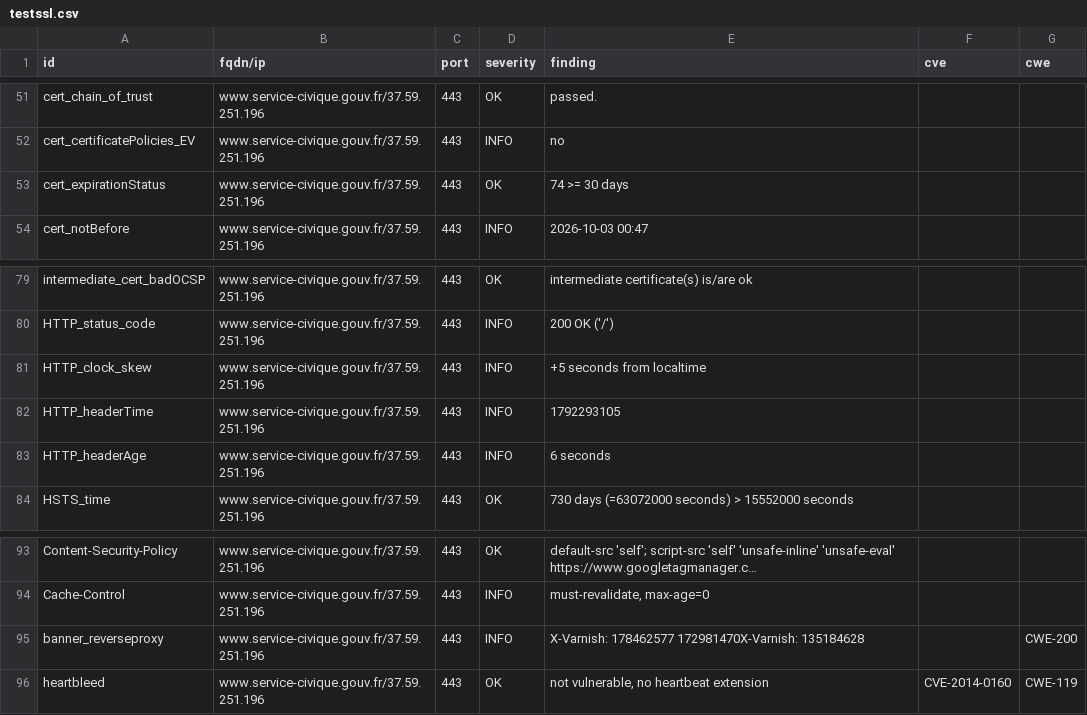
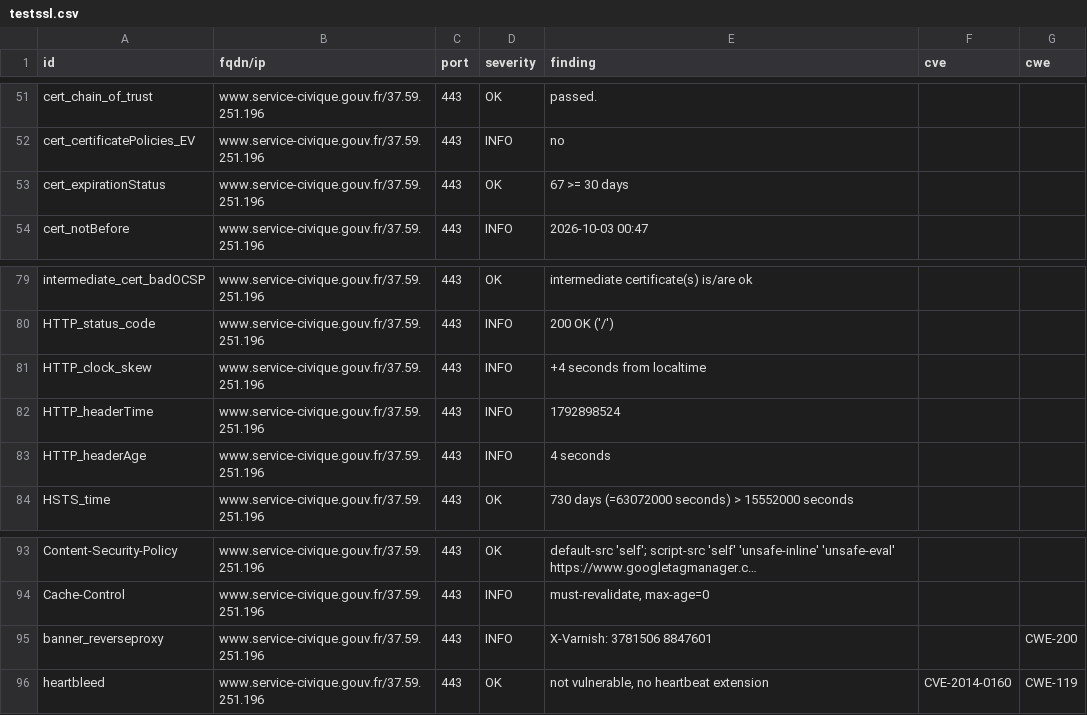
Before and after one commit to Eric-Hei/mondashlorden20minutes, a CSV file: results/aHR0cHM6Ly93d3cuc2VydmljZS1jaXZpcXVlLmdvdXYuZnI=/testssl.csv, drawn as a sheet; only a part is shown, gaps mark what is left out; long unchanged cells end in ….

```diff
--- a/results/aHR0cHM6Ly93d3cuc2VydmljZS1jaXZpcXVlLmdvdXYuZnI=/testssl.csv
+++ b/results/aHR0cHM6Ly93d3cuc2VydmljZS1jaXZpcXVlLmdvdXYuZnI=/testssl.csv
@@ -52,3 +52,3 @@
 "cert_certificatePolicies_EV","www.service-civique.gouv.fr/37.59.251.196","443","INFO","no","",""
-"cert_expirationStatus","www.service-civique.gouv.fr/37.59.251.196","443","OK","74 >= 30 days","",""
+"cert_expirationStatus","www.service-civique.gouv.fr/37.59.251.196","443","OK","67 >= 30 days","",""
 "cert_notBefore","www.service-civique.gouv.fr/37.59.251.196","443","INFO","2026-10-03 00:47","",""
@@ -80,5 +80,5 @@
 "HTTP_status_code","www.service-civique.gouv.fr/37.59.251.196","443","INFO","200 OK ('/')","",""
-"HTTP_clock_skew","www.service-civique.gouv.fr/37.59.251.196","443","INFO","+5 seconds from localtime","",""
-"HTTP_headerTime","www.service-civique.gouv.fr/37.59.251.196","443","INFO","1792293105","",""
-"HTTP_headerAge","www.service-civique.gouv.fr/37.59.251.196","443","INFO","6 seconds","",""
+"HTTP_clock_skew","www.service-civique.gouv.fr/37.59.251.196","443","INFO","+4 seconds from localtime","",""
+"HTTP_headerTime","www.service-civique.gouv.fr/37.59.251.196","443","INFO","1792898524","",""
+"HTTP_headerAge","www.service-civique.gouv.fr/37.59.251.196","443","INFO","4 seconds","",""
 "HSTS_time","www.service-civique.gouv.fr/37.59.251.196","443","OK","730 days (=63072000 seconds) > 15552000 seconds","",""
@@ -94,3 +94,3 @@
 "Cache-Control","www.service-civique.gouv.fr/37.59.251.196","443","INFO","must-revalidate, max-age=0","",""
-"banner_reverseproxy","www.service-civique.gouv.fr/37.59.251.196","443","INFO","X-Varnish: 178462577 172981470X-Varnish: 135184628","","CWE-200"
+"banner_reverseproxy","www.service-civique.gouv.fr/37.59.251.196","443","INFO","X-Varnish: 3781506 8847601","","CWE-200"
 "heartbleed","www.service-civique.gouv.fr/37.59.251.196","443","OK","not vulnerable, no heartbeat extension","CVE-2014-0160","CWE-119"
```
Also changed, not shown: 11 other files.
